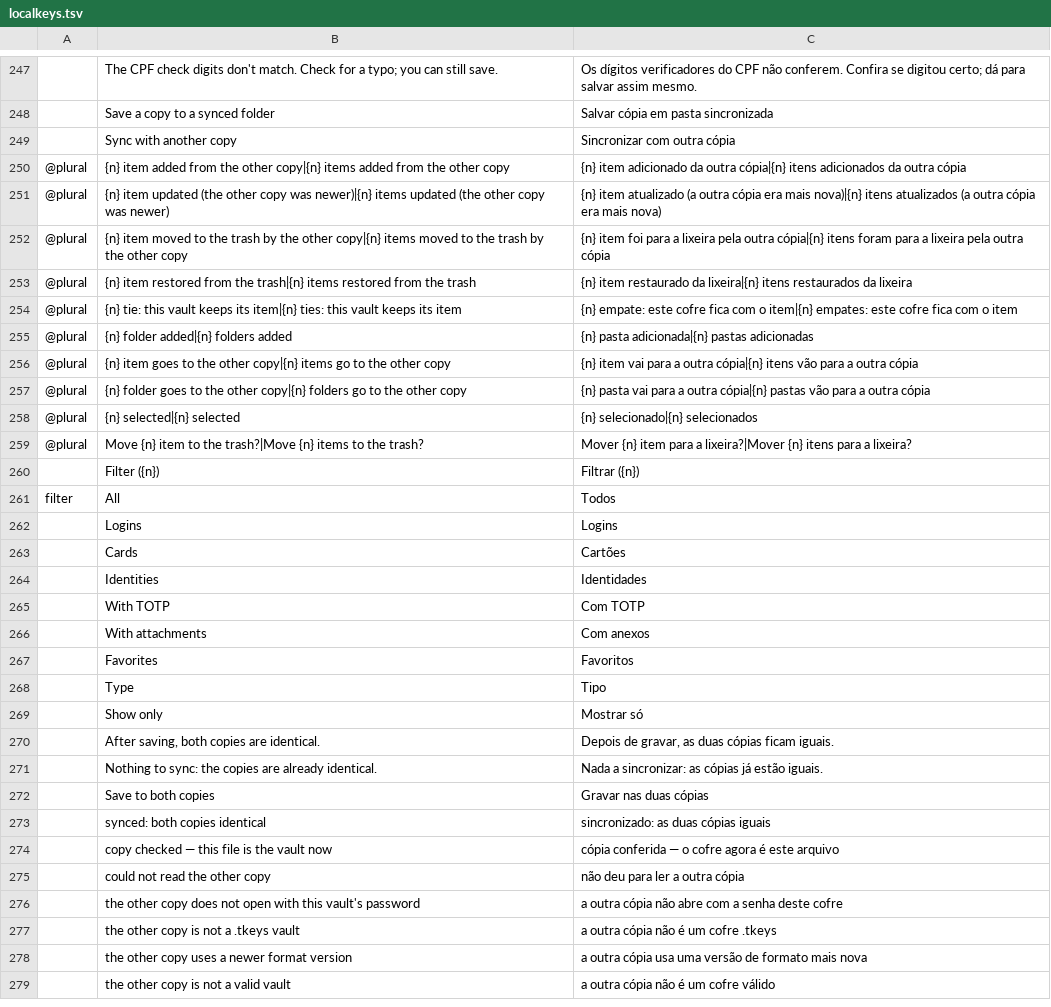
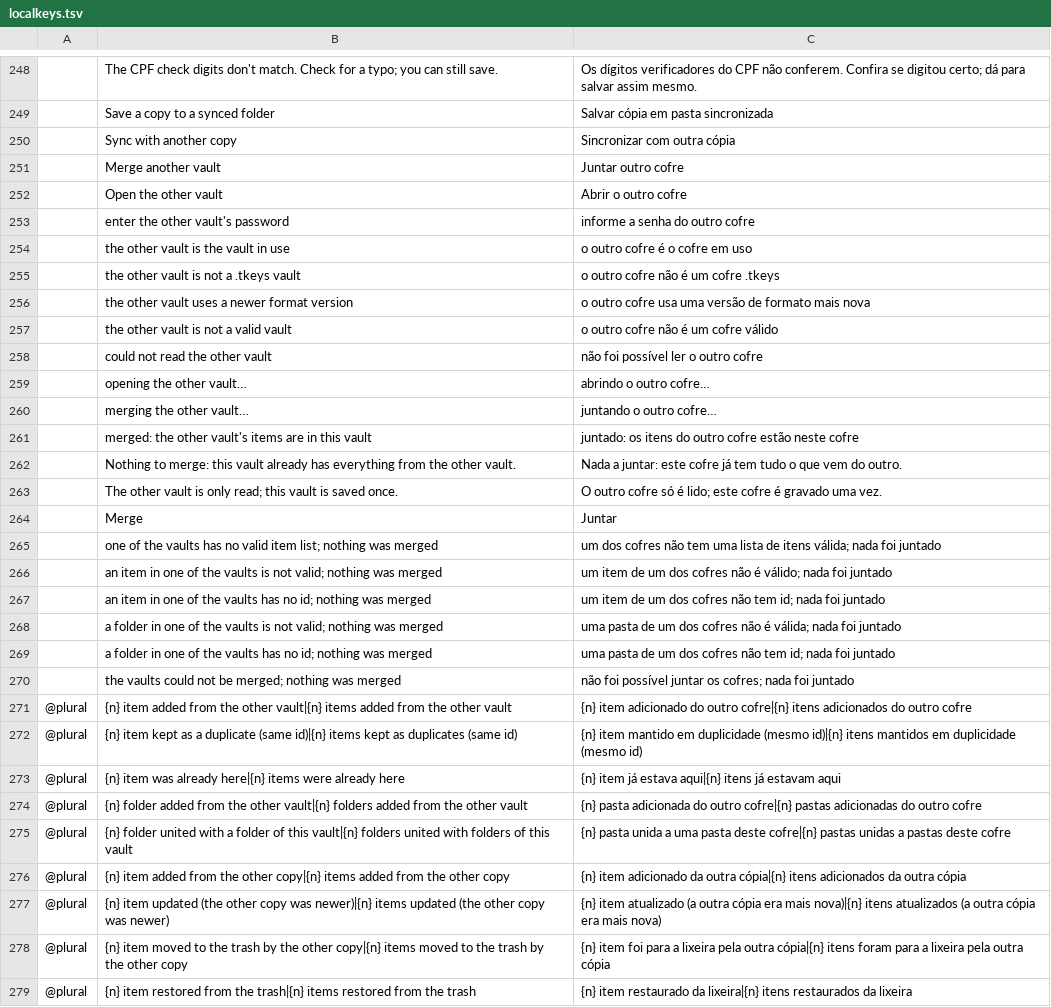
Before and after one commit to Anon5T4R/Local-Keys, a TSV file: i18n/locales/pt-br/localkeys.tsv, drawn as a sheet; only a part is shown, gaps mark what is left out; the shorter side is filled out with more unchanged rows; the diff covers the shown part only.

```diff
--- a/i18n/locales/pt-br/localkeys.tsv
+++ b/i18n/locales/pt-br/localkeys.tsv
@@ -249,2 +250,27 @@
 	Sync with another copy	Sincronizar com outra cópia
+	Merge another vault	Juntar outro cofre
+	Open the other vault	Abrir o outro cofre
+	enter the other vault's password	informe a senha do outro cofre
+	the other vault is the vault in use	o outro cofre é o cofre em uso
+	the other vault is not a .tkeys vault	o outro cofre não é um cofre .tkeys
+	the other vault uses a newer format version	o outro cofre usa uma versão de formato mais nova
+	the other vault is not a valid vault	o outro cofre não é um cofre válido
+	could not read the other vault	não foi possível ler o outro cofre
+	opening the other vault…	abrindo o outro cofre…
+	merging the other vault…	juntando o outro cofre…
+	merged: the other vault's items are in this vault	juntado: os itens do outro cofre estão neste cofre
+	Nothing to merge: this vault already has everything from the other vault.	Nada a juntar: este cofre já tem tudo o que vem do outro.
+	The other vault is only read; this vault is saved once.	O outro cofre só é lido; este cofre é gravado uma vez.
+	Merge	Juntar
+	one of the vaults has no valid item list; nothing was merged	um dos cofres não tem uma lista de itens válida; nada foi juntado
+	an item in one of the vaults is not valid; nothing was merged	um item de um dos cofres não é válido; nada foi juntado
+	an item in one of the vaults has no id; nothing was merged	um item de um dos cofres não tem id; nada foi juntado
+	a folder in one of the vaults is not valid; nothing was merged	uma pasta de um dos cofres não é válida; nada foi juntado
+	a folder in one of the vaults has no id; nothing was merged	uma pasta de um dos cofres não tem id; nada foi juntado
+	the vaults could not be merged; nothing was merged	não foi possível juntar os cofres; nada foi juntado
+@plural	{n} item added from the other vault|{n} items added from the other vault	{n} item adicionado do outro cofre|{n} itens adicionados do outro cofre
+@plural	{n} item kept as a duplicate (same id)|{n} items kept as duplicates (same id)	{n} item mantido em duplicidade (mesmo id)|{n} itens mantidos em duplicidade (mesmo id)
+@plural	{n} item was already here|{n} items were already here	{n} item já estava aqui|{n} itens já estavam aqui
+@plural	{n} folder added from the other vault|{n} folders added from the other vault	{n} pasta adicionada do outro cofre|{n} pastas adicionadas do outro cofre
+@plural	{n} folder united with a folder of this vault|{n} folders united with folders of this vault	{n} pasta unida a uma pasta deste cofre|{n} pastas unidas a pastas deste cofre
 @plural	{n} item added from the other copy|{n} items added from the other copy	{n} item adicionado da outra cópia|{n} itens adicionados da outra cópia
```
Also changed, not shown: 1 added row elsewhere in this file, i18n/locales/es/localkeys.tsv, 12 other files.
